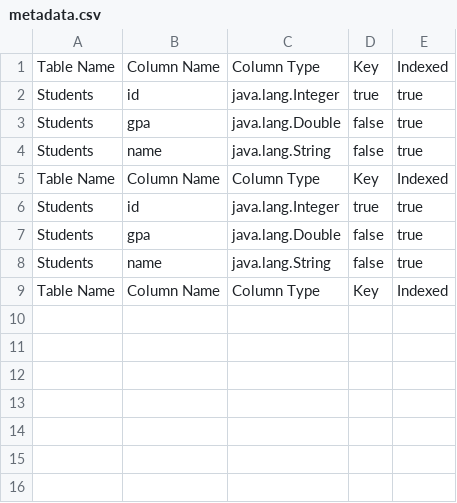
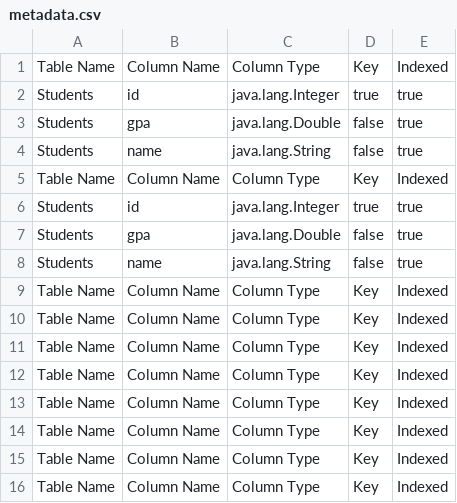
Before and after one commit to YasmineOsama/Y-M-Take2, a CSV file: data/metadata.csv, drawn as a sheet.

```diff
--- a/data/metadata.csv
+++ b/data/metadata.csv
@@ -9 +9,8 @@ Students,name,java.lang.String,false,true
 Table Name, Column Name, Column Type, Key, Indexed
+Table Name, Column Name, Column Type, Key, Indexed
+Table Name, Column Name, Column Type, Key, Indexed
+Table Name, Column Name, Column Type, Key, Indexed
+Table Name, Column Name, Column Type, Key, Indexed
+Table Name, Column Name, Column Type, Key, Indexed
+Table Name, Column Name, Column Type, Key, Indexed
+Table Name, Column Name, Column Type, Key, Indexed
```
Also changed, not shown: 3 other files.
